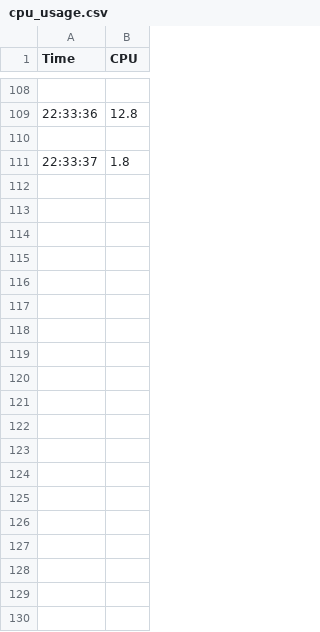
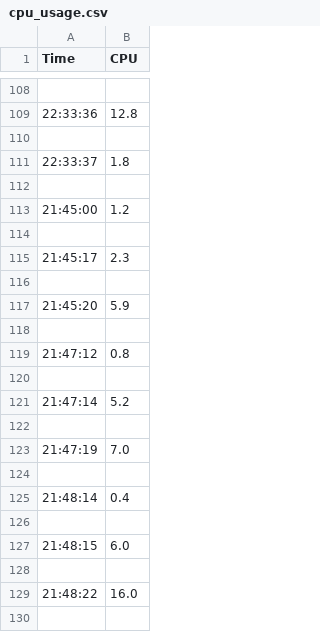
Before and after one commit to dhruvarora561/Web_Console, a CSV file: cpu_usage.csv, drawn as a sheet; only a part is shown, gaps mark what is left out; the diff covers the shown part only; the diff names each change by its address in the sheet, - before the commit and + after, or states it on an @@ line.

```diff
--- a/cpu_usage.csv
+++ b/cpu_usage.csv
+row 112: (empty)
+row 113: 21:45:00 | 1.2
+row 114: (empty)
+row 115: 21:45:17 | 2.3
+row 116: (empty)
+row 117: 21:45:20 | 5.9
+row 118: (empty)
+row 119: 21:47:12 | 0.8
+row 120: (empty)
+row 121: 21:47:14 | 5.2
+row 122: (empty)
+row 123: 21:47:19 | 7.0
+row 124: (empty)
+row 125: 21:48:14 | 0.4
+row 126: (empty)
+row 127: 21:48:15 | 6.0
+row 128: (empty)
+row 129: 21:48:22 | 16.0
+row 130: (empty)
```
Also changed, not shown: 15 added rows elsewhere in this file, 6 other files.
